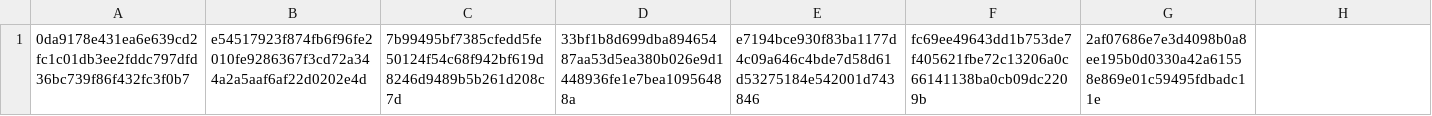
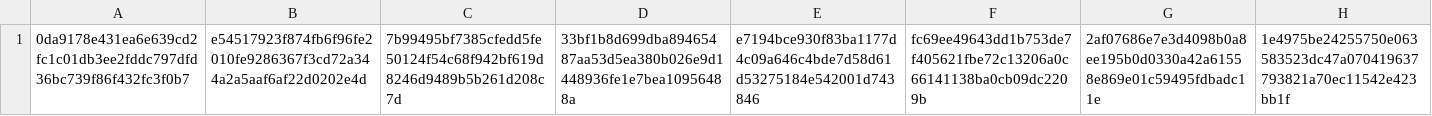
Before and after one commit to CrafterBotOfficial/GorillaTextureLoaderV2, a CSV file: verified.csv, drawn as a sheet.

Commit message:
Update verified.csv

```diff
--- a/verified.csv
+++ b/verified.csv
@@ -1 +1 @@
-0da9178e431ea6e639cd2fc1c01db3ee2fddc797dfd36bc739f86f432fc3f0b7,e54517923f874fb6f96fe2010fe9286367f3cd72a344a2a5aaf6af22d0202e4d,7b99495bf7385cfedd5fe50124f54c68f942bf619d8246d9489b5b261d208c7d,33bf1b8d699dba89465487aa53d5ea380b026e9d1448936fe1e7bea10956488a,e7194bce930f83ba1177d4c09a646c4bde7d58d61d53275184e542001d743846,fc69ee49643dd1b753de7f405621fbe72c13206a0c66141138ba0cb09dc2209b,2af07686e7e3d4098b0a8ee195b0d0330a42a61558e869e01c59495fdbadc11e
+0da9178e431ea6e639cd2fc1c01db3ee2fddc797dfd36bc739f86f432fc3f0b7,e54517923f874fb6f96fe2010fe9286367f3cd72a344a2a5aaf6af22d0202e4d,7b99495bf7385cfedd5fe50124f54c68f942bf619d8246d9489b5b261d208c7d,33bf1b8d699dba89465487aa53d5ea380b026e9d1448936fe1e7bea10956488a,e7194bce930f83ba1177d4c09a646c4bde7d58d61d53275184e542001d743846,fc69ee49643dd1b753de7f405621fbe72c13206a0c66141138ba0cb09dc2209b,2af07686e7e3d4098b0a8ee195b0d0330a42a61558e869e01c59495fdbadc11e,1e4975be24255750e063583523dc47a070419637793821a70ec11542e423bb1f
```
